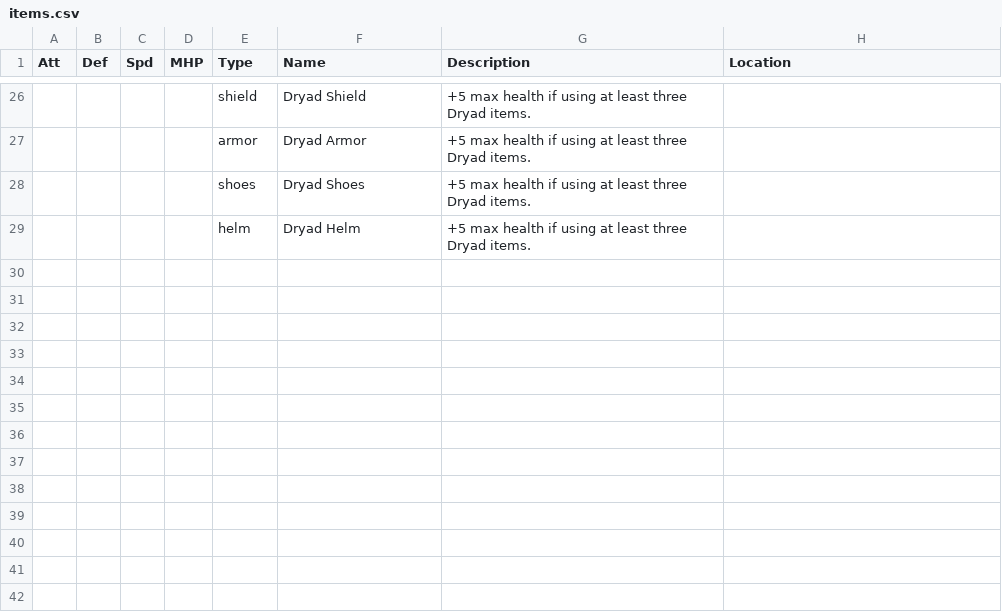
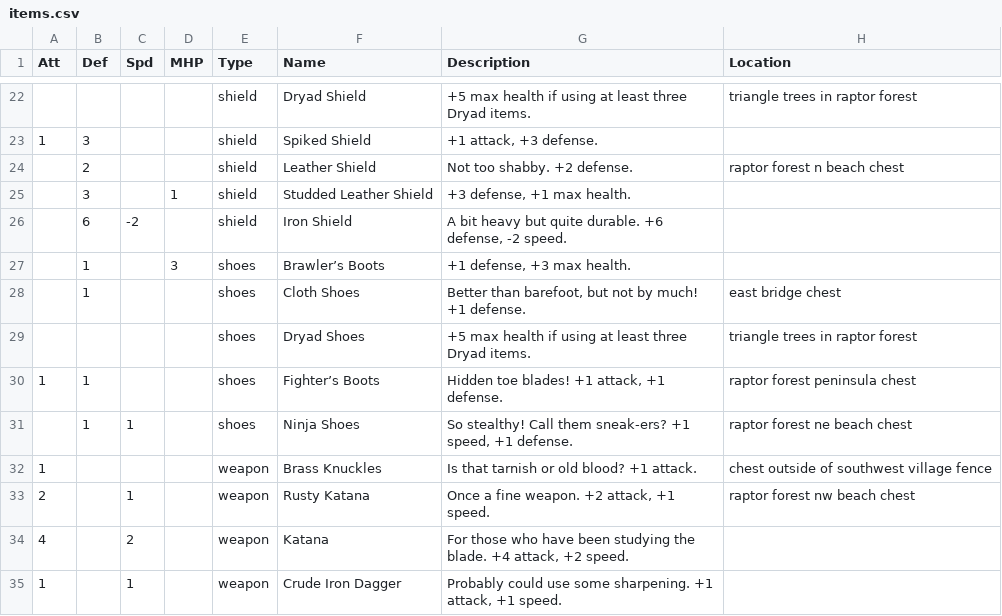
Before and after one commit to tiberiusbrown/arduboy_grayscale_rpg, a CSV file: assets/items.csv, drawn as a sheet; only a part is shown, gaps mark what is left out; the diff covers the shown part only.

```diff
--- a/assets/items.csv
+++ b/assets/items.csv
@@ -26,4 +22,14 @@ Att,Def,Spd,MHP,Type,Name,Description,Location
-,,,,shield,Dryad Shield,+5 max health if using at least three Dryad items.,
-,,,,armor,Dryad Armor,+5 max health if using at least three Dryad items.,
-,,,,shoes,Dryad Shoes,+5 max health if using at least three Dryad items.,
-,,,,helm,Dryad Helm,+5 max health if using at least three Dryad items.,
+,,,,shield,Dryad Shield,+5 max health if using at least three Dryad items.,triangle trees in raptor forest
+1,3,,,shield,Spiked Shield,"+1 attack, +3 defense.",
+,2,,,shield,Leather Shield,Not too shabby. +2 defense.,raptor forest n beach chest
+,3,,1,shield,Studded Leather Shield,"+3 defense, +1 max health.",
+,6,-2,,shield,Iron Shield,"A bit heavy but quite durable. +6 defense, -2 speed.",
+,1,,3,shoes,Brawler’s Boots,"+1 defense, +3 max health.",
+,1,,,shoes,Cloth Shoes,"Better than barefoot, but not by much! +1 defense.",east bridge chest
+,,,,shoes,Dryad Shoes,+5 max health if using at least three Dryad items.,triangle trees in raptor forest
+1,1,,,shoes,Fighter’s Boots,"Hidden toe blades! +1 attack, +1 defense.",raptor forest peninsula chest
+,1,1,,shoes,Ninja Shoes,"So stealthy! Call them sneak-ers? +1 speed, +1 defense.",raptor forest ne beach chest
+1,,,,weapon,Brass Knuckles,Is that tarnish or old blood? +1 attack.,chest outside of southwest village fence
+2,,1,,weapon,Rusty Katana,"Once a fine weapon. +2 attack, +1 speed.",raptor forest nw beach chest
+4,,2,,weapon,Katana,"For those who have been studying the blade. +4 attack, +2 speed.",
+1,,1,,weapon,Crude Iron Dagger,"Probably could use some sharpening. +1 attack, +1 speed.",
```
Also changed, not shown: 8 added rows, 9 removed rows, 5 moved rows and 3 edited cells elsewhere in this file, 13 other files.
